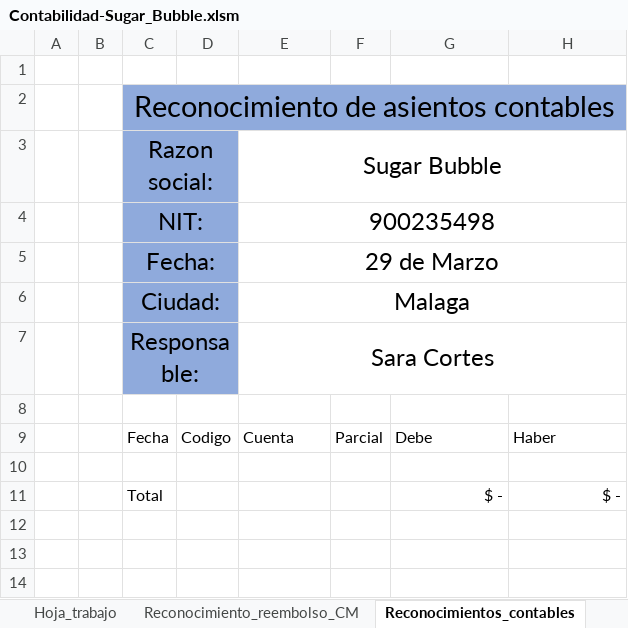
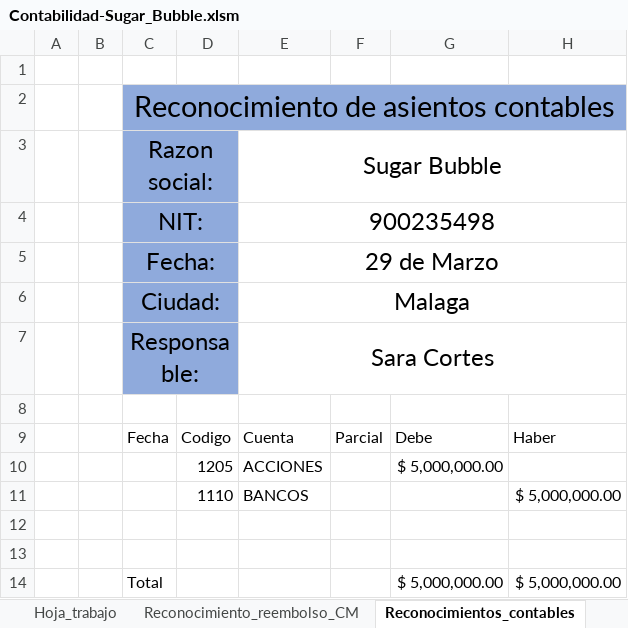
Before and after one commit to Acinorev07/Contabilidad-Sugar-Bubble-en-Excell, an Excel workbook: Contabilidad-Sugar_Bubble.xlsm, sheet Reconocimientos_contables, drawn as a sheet; values as stored, in another font and other column widths than the file's, no borders; charts and pictures and table styles not drawn; addresses are those after the commit; the diff names each change by its address in the sheet, - before the commit and + after, or states it on an @@ line.

```diff
--- a/Contabilidad-Sugar_Bubble.xlsm (sheet Reconocimientos_contables)
+++ b/Contabilidad-Sugar_Bubble.xlsm (sheet Reconocimientos_contables)
+row 10:  |  |  | 1205 | ACCIONES |  | $ 5,000,000.00
+row 11:  |  |  | 1110 | BANCOS |  |  | $ 5,000,000.00
-row 13:  |  | Total |  |  |  | $ - | $ -
+row 13: (empty)
+row 14:  |  | Total |  |  |  | $ 5,000,000.00 | $ 5,000,000.00
```
Also changed, not shown: sheet Extracto Cta Bancolombia, sheet Libro Auxiliar Bancos, other sheet tabs, charts or pictures.
